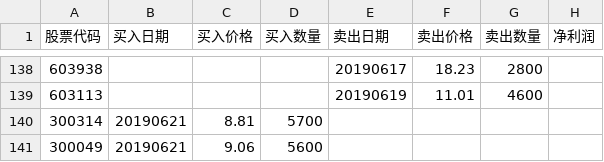
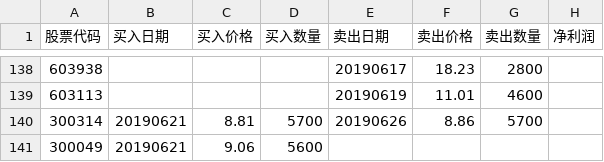
Before and after one commit to q2019/2019, a CSV file: 20190304.csv, drawn as a sheet; only a part is shown, gaps mark what is left out.

Commit message:
卖出戴维医疗

```diff
--- a/20190304.csv
+++ b/20190304.csv
@@ -139,3 +139,3 @@
 603113,,,,20190619,11.01,4600,
-300314,20190621,8.81,5700,,,,
+300314,20190621,8.81,5700,20190626,8.86,5700,
 300049,20190621,9.06,5600,,,,
```
